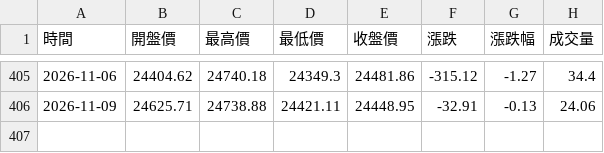
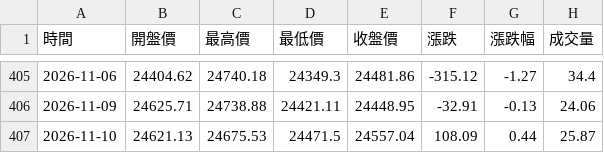
Before and after one commit to hawk82508-cloud/asia-europe-indices, a CSV file: data/HSI/raw_daily.csv, drawn as a sheet; only a part is shown, gaps mark what is left out; the diff names each change by its address in the sheet, - before the commit and + after, or states it on an @@ line.

```diff
--- a/data/HSI/raw_daily.csv
+++ b/data/HSI/raw_daily.csv
+row 407: 2026-11-10 | 24621.13 | 24675.53 | 24471.5 | 24557.04 | 108.09 | 0.44 | 25.87
```
Also changed, not shown: data/FCHI/raw_daily.csv, data/FTSE/raw_daily.csv, 20 other files.
